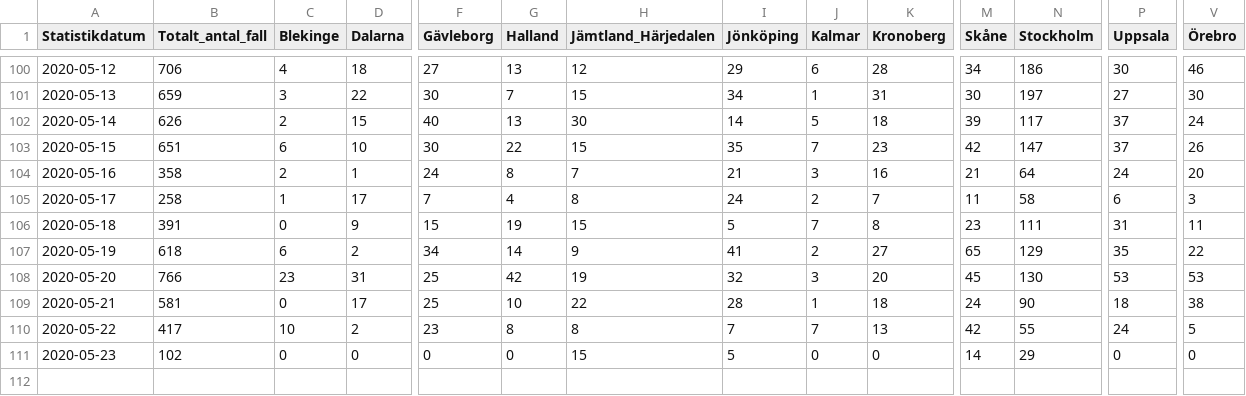
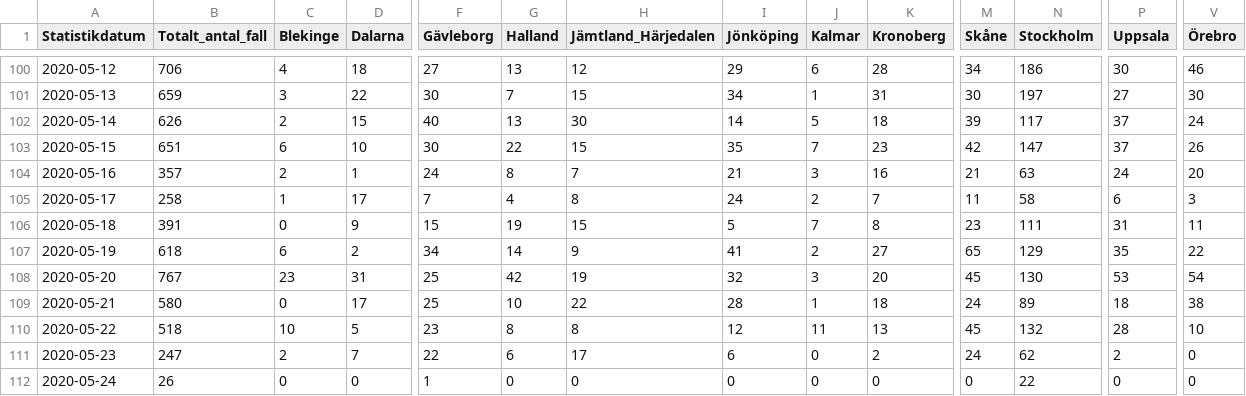
Before and after one commit to shortlisted/covid-19-sweden, a CSV file: cases_by_date_and_region.csv, drawn as a sheet; only a part is shown, gaps mark what is left out; rows hold the shown columns only; the diff covers the shown part only; the diff names each change by its address in the sheet, - before the commit and + after, or states it on an @@ line.

Commit message:
May 24, Swedish covid-19 data

```diff
--- a/cases_by_date_and_region.csv
+++ b/cases_by_date_and_region.csv
-B104 (Totalt_antal_fall): 358
+B104 (Totalt_antal_fall): 357
-N104 (Stockholm): 64
+N104 (Stockholm): 63
-B108 (Totalt_antal_fall): 766
+B108 (Totalt_antal_fall): 767
-V108 (Örebro): 53
+V108 (Örebro): 54
-B109 (Totalt_antal_fall): 581
+B109 (Totalt_antal_fall): 580
-N109 (Stockholm): 90
+N109 (Stockholm): 89
-B110 (Totalt_antal_fall): 417
+B110 (Totalt_antal_fall): 518
-D110 (Dalarna): 2
+D110 (Dalarna): 5
-I110 (Jönköping): 7
+I110 (Jönköping): 12
-J110 (Kalmar): 7
+J110 (Kalmar): 11
-M110 (Skåne): 42
+M110 (Skåne): 45
-N110 (Stockholm): 55
+N110 (Stockholm): 132
-P110 (Uppsala): 24
+P110 (Uppsala): 28
-V110 (Örebro): 5
+V110 (Örebro): 10
-B111 (Totalt_antal_fall): 102
+B111 (Totalt_antal_fall): 247
-C111 (Blekinge): 0
+C111 (Blekinge): 2
-D111 (Dalarna): 0
+D111 (Dalarna): 7
-F111 (Gävleborg): 0
+F111 (Gävleborg): 22
-G111 (Halland): 0
+G111 (Halland): 6
-H111 (Jämtland_Härjedalen): 15
+H111 (Jämtland_Härjedalen): 17
-I111 (Jönköping): 5
+I111 (Jönköping): 6
-K111 (Kronoberg): 0
+K111 (Kronoberg): 2
-M111 (Skåne): 14
+M111 (Skåne): 24
-N111 (Stockholm): 29
+N111 (Stockholm): 62
-P111 (Uppsala): 0
+P111 (Uppsala): 2
+row 112: 2020-05-24 | 26 | 0 | 0 | 1 | 0 | 0 | 0 | 0 | 0 | 0 | 22 | 0 | 0
```
Also changed, not shown: 6 edited cells elsewhere in this file, ICU_by_date.csv, deaths_by_date.csv, 3 other files.
